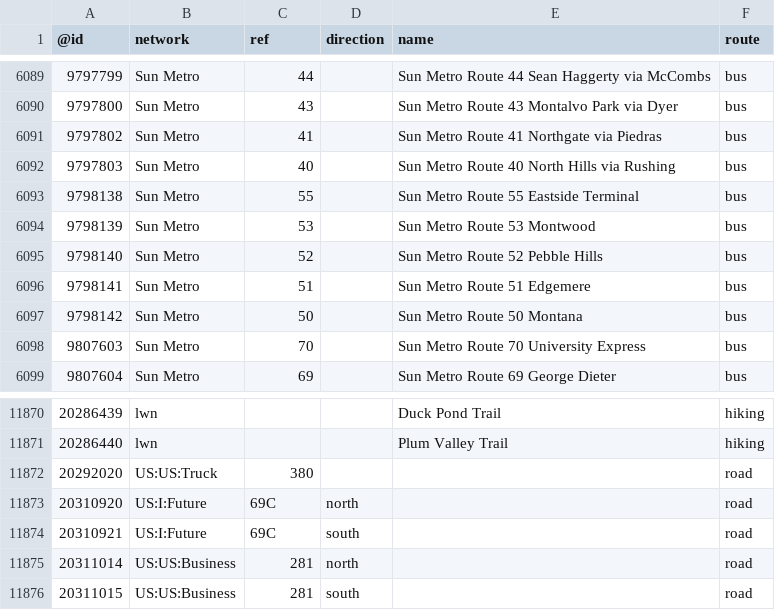
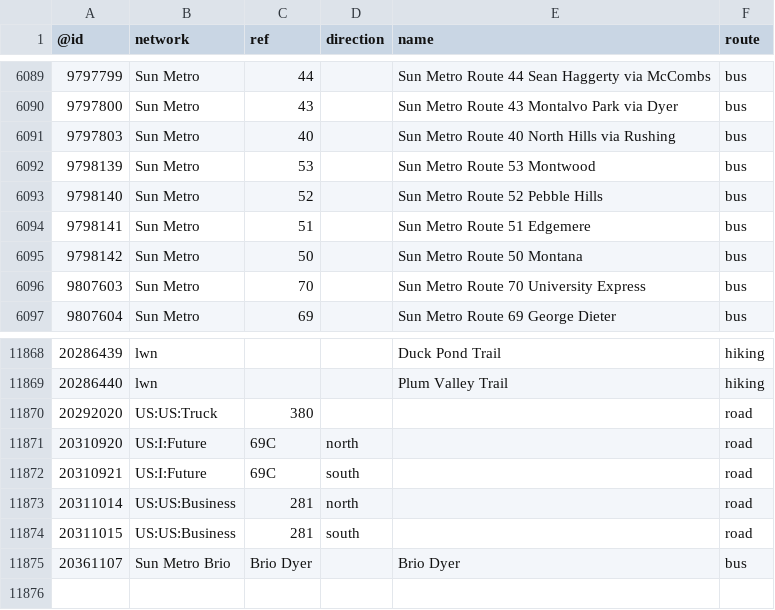
Before and after one commit to nickrsan/osm-us-route-relation-changes, a TSV file: tsv/routes_US-TX.tsv, drawn as a sheet; only a part is shown, gaps mark what is left out; removed rows and columns are numbered as before the commit, all else as after; the diff names each change by its address in the sheet, - before the commit and + after, or states it on an @@ line.

```diff
--- a/tsv/routes_US-TX.tsv
+++ b/tsv/routes_US-TX.tsv
-row 6091: 9797802 | Sun Metro | 41 |  | Sun Metro Route 41 Northgate via Piedras | bus
-row 6093: 9798138 | Sun Metro | 55 |  | Sun Metro Route 55 Eastside Terminal | bus
+row 11875: 20361107 | Sun Metro Brio | Brio Dyer |  | Brio Dyer | bus
```
